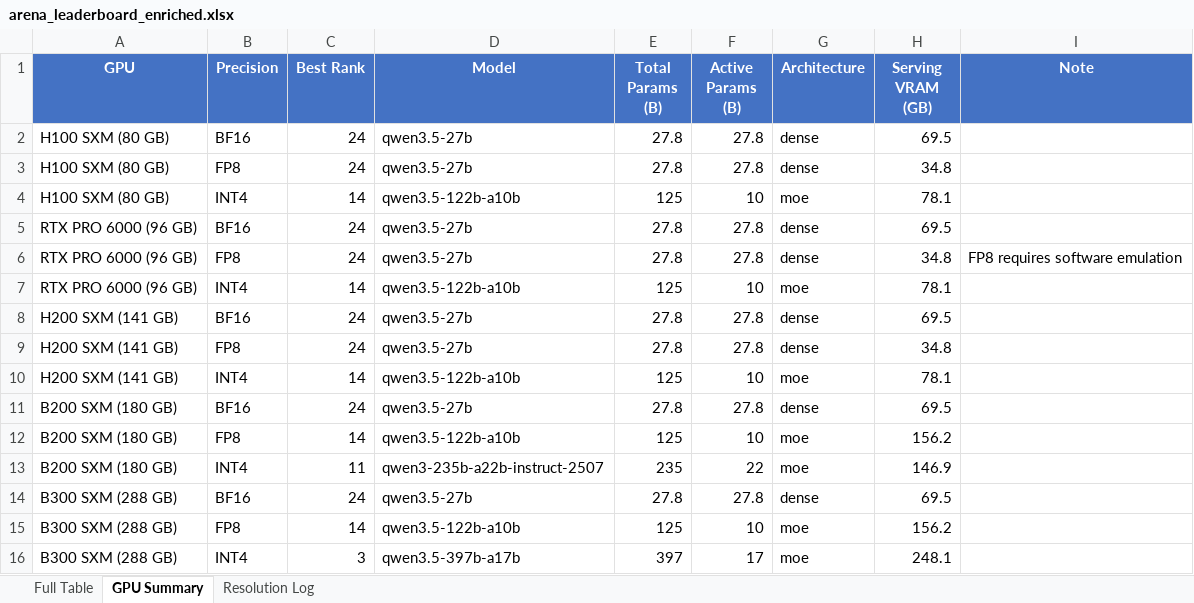
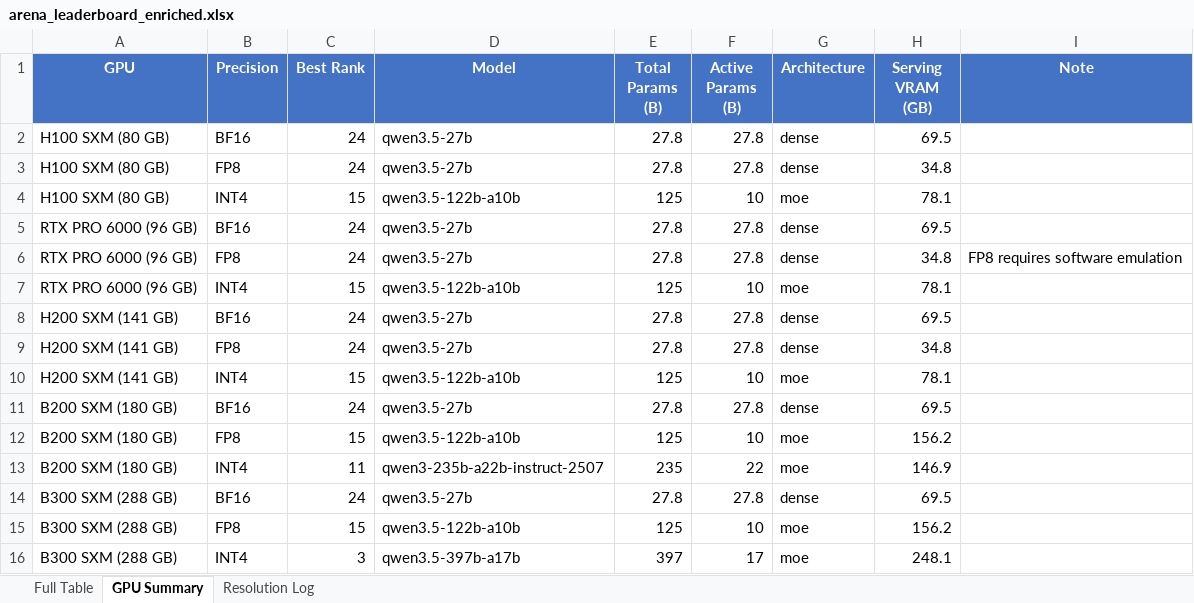
Before and after one commit to kmvaidya/llm-arena-vram-calc, an Excel workbook: arena_enrichment/output/arena_leaderboard_enriched.xlsx, sheet GPU Summary, drawn as a sheet; values as stored, in another font and other column widths than the file's, no borders; the diff names each change by its address in the sheet, - before the commit and + after, or states it on an @@ line.

```diff
--- a/arena_enrichment/output/arena_leaderboard_enriched.xlsx (sheet GPU Summary)
+++ b/arena_enrichment/output/arena_leaderboard_enriched.xlsx (sheet GPU Summary)
-C4 (Best Rank): 14
+C4 (Best Rank): 15
-C7 (Best Rank): 14
+C7 (Best Rank): 15
-C10 (Best Rank): 14
+C10 (Best Rank): 15
-C12 (Best Rank): 14
+C12 (Best Rank): 15
-C15 (Best Rank): 14
+C15 (Best Rank): 15
```
Also changed, not shown: sheet Full Table, sheet Resolution Log, 2 other files.
